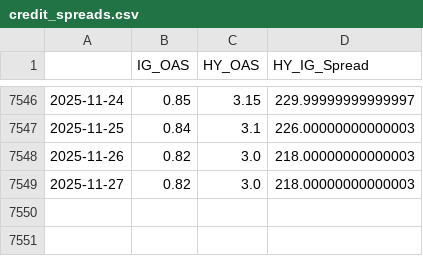
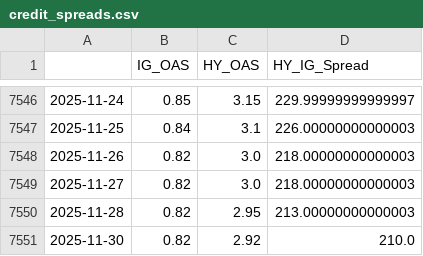
Before and after one commit to maxesser1776/mcf-dashboard, a CSV file: data/processed/credit_spreads.csv, drawn as a sheet; only a part is shown, gaps mark what is left out.

```diff
--- a/data/processed/credit_spreads.csv
+++ b/data/processed/credit_spreads.csv
@@ -7549 +7549,3 @@
 2025-11-27,0.82,3.0,218.00000000000003
+2025-11-28,0.82,2.95,213.00000000000003
+2025-11-30,0.82,2.92,210.0
```
Also changed, not shown: data/processed/fed_liquidity.csv, data/processed/funding_stress.csv, 3 other files.
